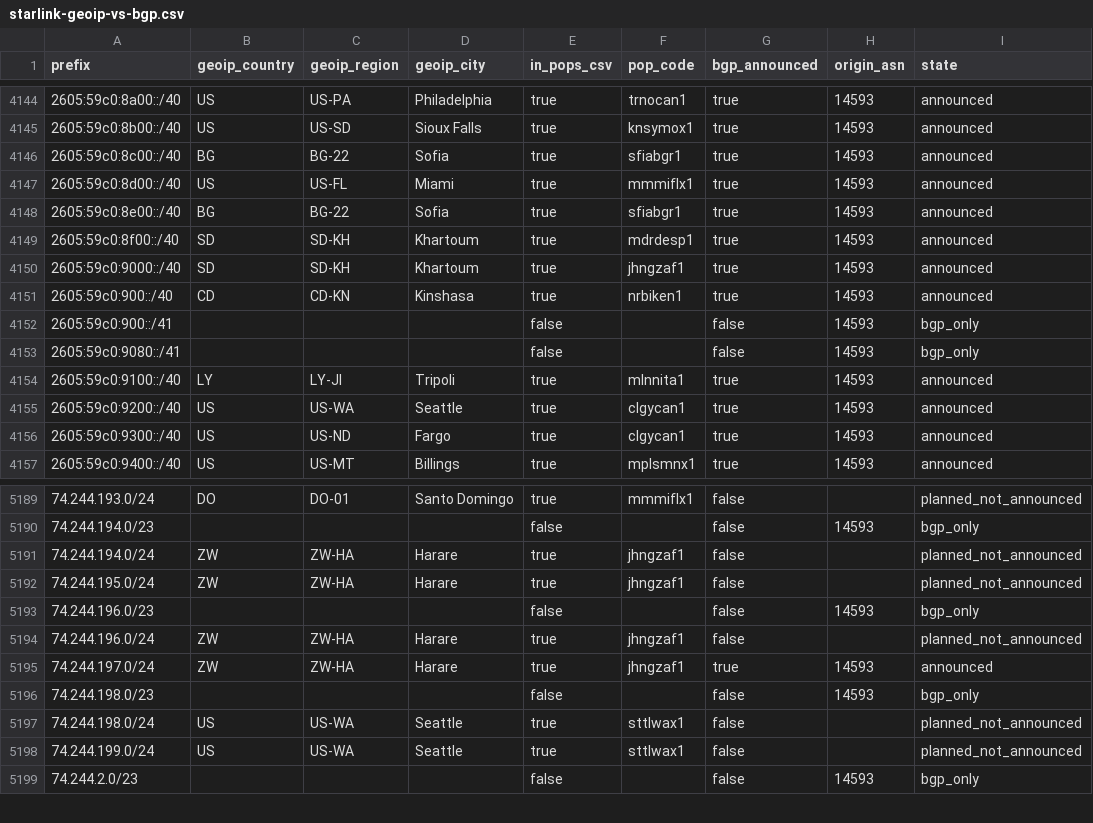
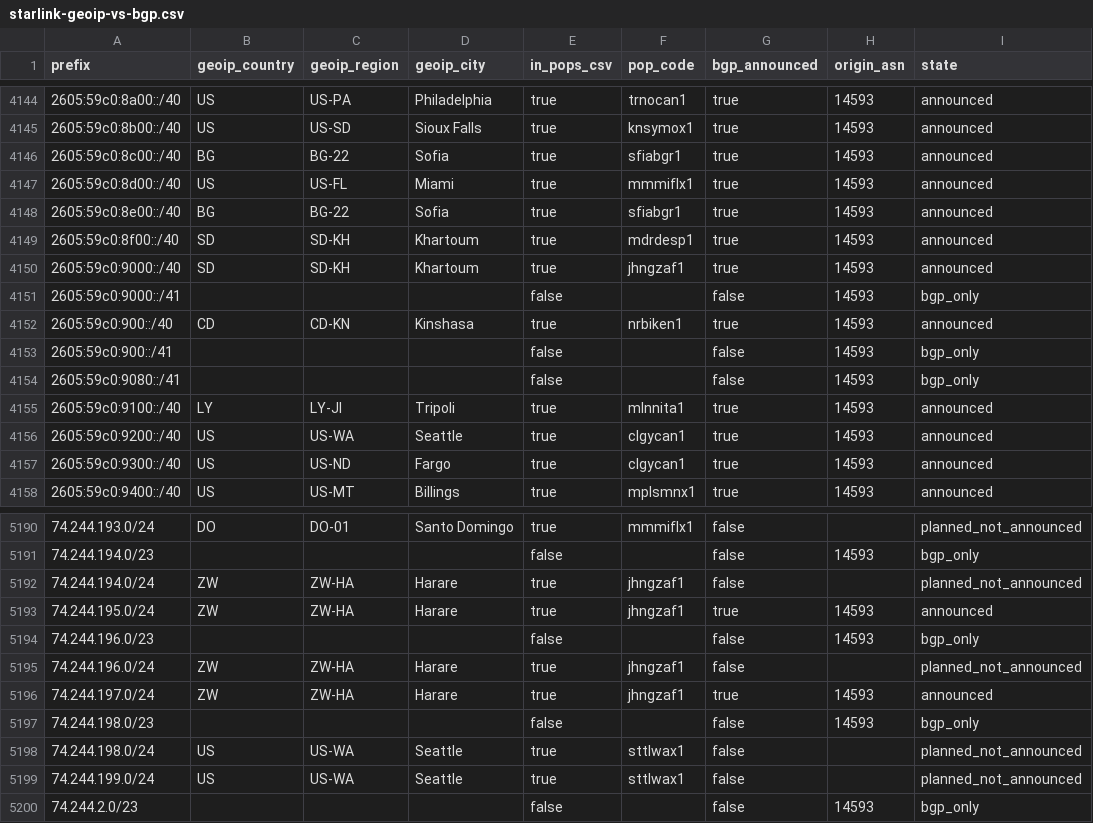
Before and after one commit to ipanalytics/Sat-geoip, a CSV file: outputs/starlink-geoip-vs-bgp.csv, drawn as a sheet; only a part is shown, gaps mark what is left out.

```diff
--- a/outputs/starlink-geoip-vs-bgp.csv
+++ b/outputs/starlink-geoip-vs-bgp.csv
@@ -4150,2 +4150,3 @@ prefix,geoip_country,geoip_region,geoip_city,in_pops_csv,pop_code,bgp_announced,
 2605:59c0:9000::/40,SD,SD-KH,Khartoum,true,jhngzaf1,true,14593,announced
+2605:59c0:9000::/41,,,,false,,false,14593,bgp_only
 2605:59c0:900::/40,CD,CD-KN,Kinshasa,true,nrbiken1,true,14593,announced
@@ -5191,3 +5192,3 @@ prefix,geoip_country,geoip_region,geoip_city,in_pops_csv,pop_code,bgp_announced,
 74.244.194.0/24,ZW,ZW-HA,Harare,true,jhngzaf1,false,,planned_not_announced
-74.244.195.0/24,ZW,ZW-HA,Harare,true,jhngzaf1,false,,planned_not_announced
+74.244.195.0/24,ZW,ZW-HA,Harare,true,jhngzaf1,true,14593,announced
 74.244.196.0/23,,,,false,,false,14593,bgp_only
```
Also changed, not shown: outputs/prefix-changes.csv, 9 other files.
